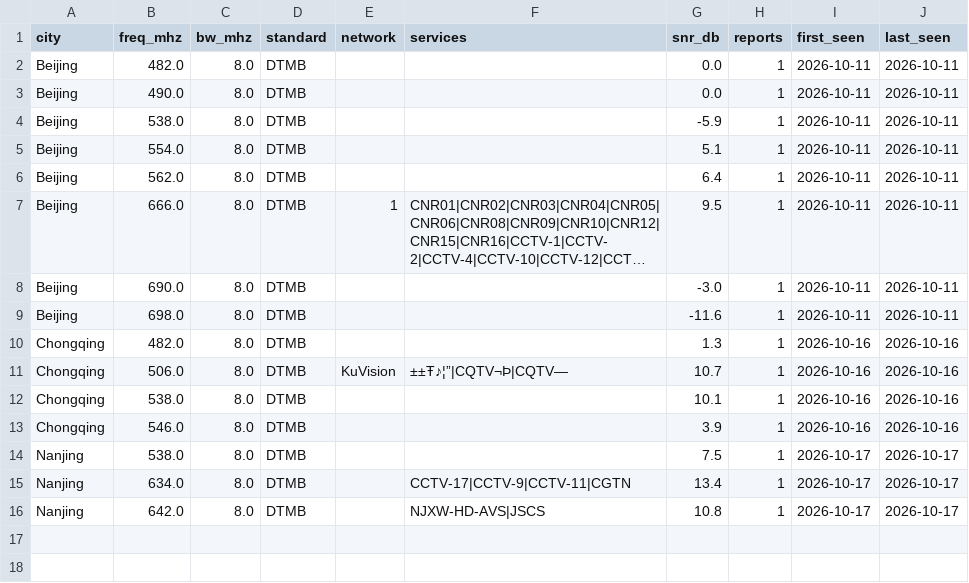
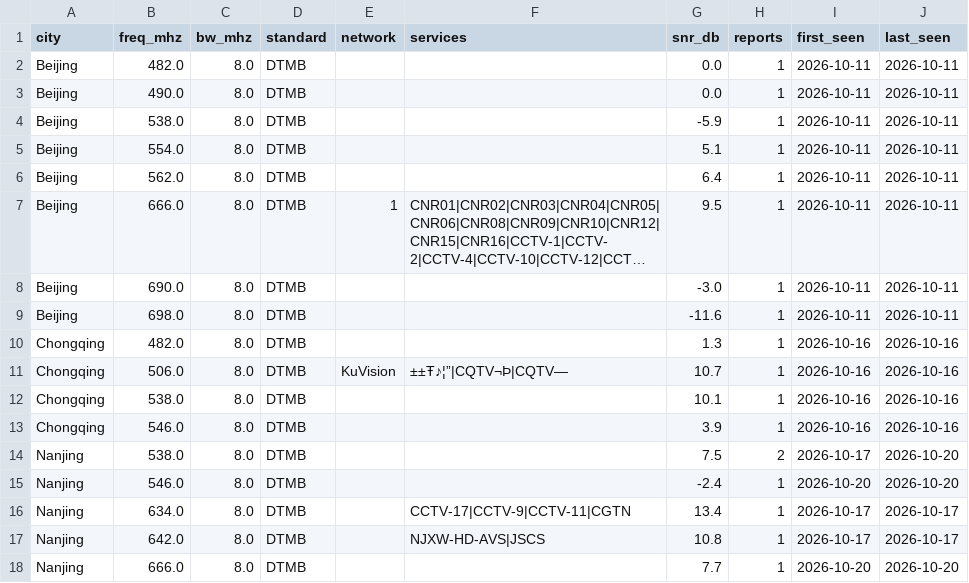
Before and after one commit to adswill/OnAir-channels, a CSV file: dtmb/CN.csv, drawn as a sheet; long unchanged cells end in ….

```diff
--- a/dtmb/CN.csv
+++ b/dtmb/CN.csv
@@ -13,4 +13,6 @@ Chongqing,538.0,8.0,DTMB,,,10.1,1,2026-10-16,2026-10-16
 Chongqing,546.0,8.0,DTMB,,,3.9,1,2026-10-16,2026-10-16
-Nanjing,538.0,8.0,DTMB,,,7.5,1,2026-10-17,2026-10-17
+Nanjing,538.0,8.0,DTMB,,,7.5,2,2026-10-17,2026-10-20
+Nanjing,546.0,8.0,DTMB,,,-2.4,1,2026-10-20,2026-10-20
 Nanjing,634.0,8.0,DTMB,,CCTV-17|CCTV-9|CCTV-11|CGTN,13.4,1,2026-10-17,2026-10-17
 Nanjing,642.0,8.0,DTMB,,NJXW-HD-AVS|JSCS,10.8,1,2026-10-17,2026-10-17
+Nanjing,666.0,8.0,DTMB,,,7.7,1,2026-10-20,2026-10-20
```
